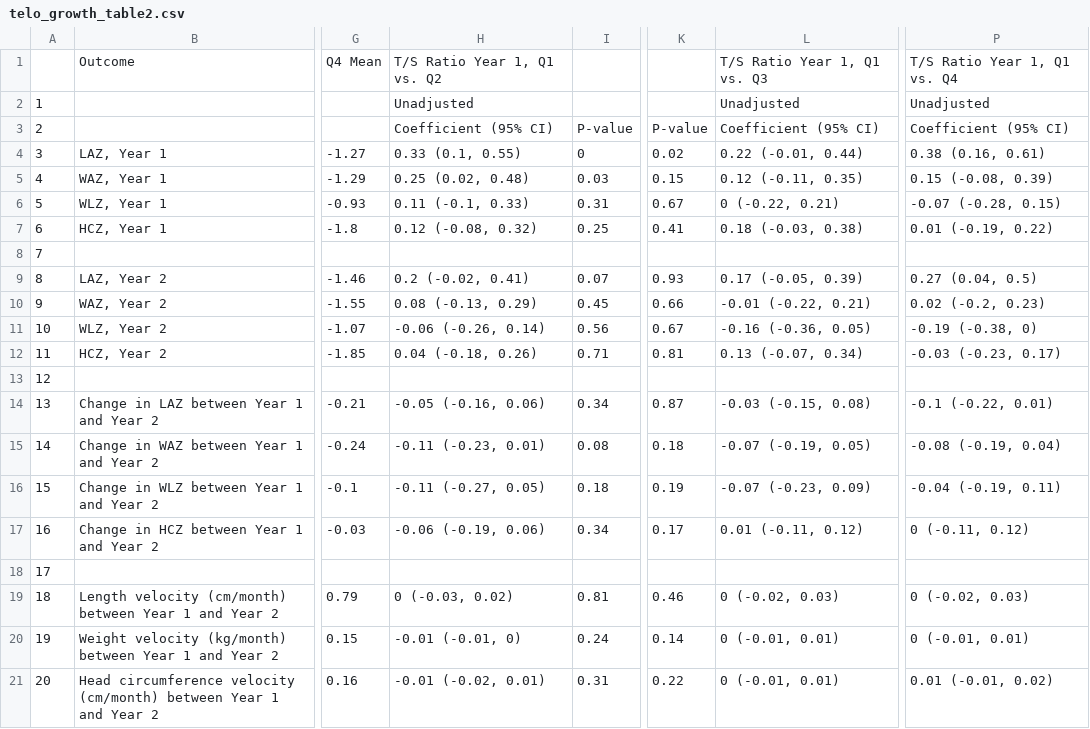
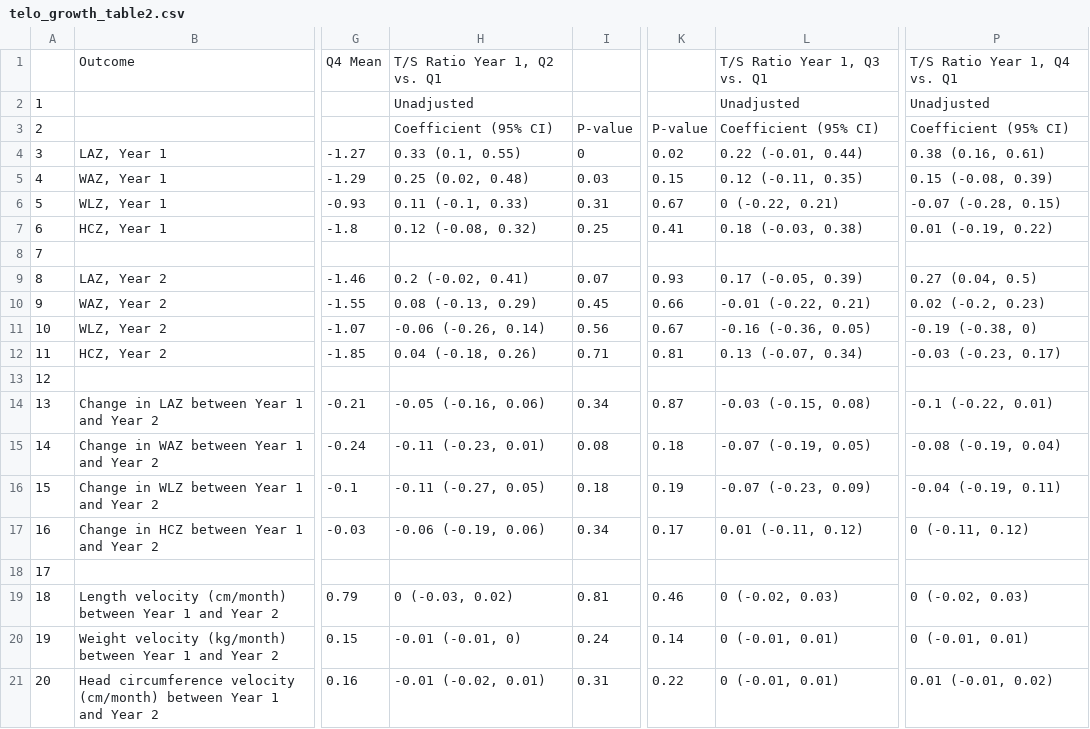
Before and after one commit to washb-eed-substudies/ee-secondary, a CSV file: tables/telo_growth/telo_growth_main/telo_growth_table2.csv, drawn as a sheet; only a part is shown, gaps mark what is left out; the diff names each change by its address in the sheet, - before the commit and + after, or states it on an @@ line.

```diff
--- a/tables/telo_growth/telo_growth_main/telo_growth_table2.csv
+++ b/tables/telo_growth/telo_growth_main/telo_growth_table2.csv
-H1: T/S Ratio Year 1, Q1 vs. Q2
+H1: T/S Ratio Year 1, Q2 vs. Q1
-L1: T/S Ratio Year 1, Q1 vs. Q3
+L1: T/S Ratio Year 1, Q3 vs. Q1
-P1: T/S Ratio Year 1, Q1 vs. Q4
+P1: T/S Ratio Year 1, Q4 vs. Q1
```
Also changed, not shown: tables/telo_growth/telo_growth_main/telo_growth_table3.csv, tables/telo_growth/telo_growth_main/telo_growth_table4.csv, 6 other files.
